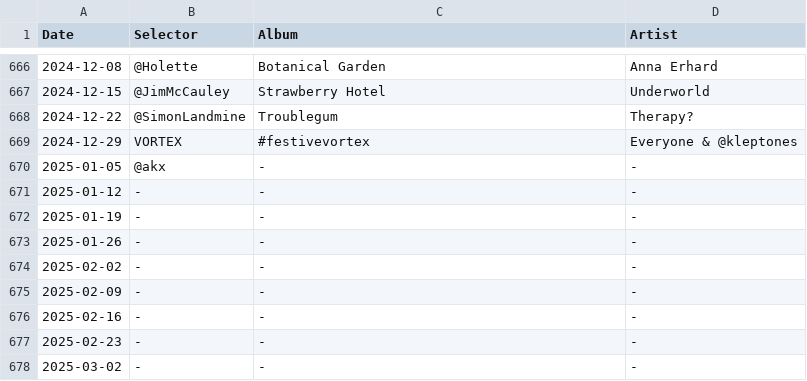
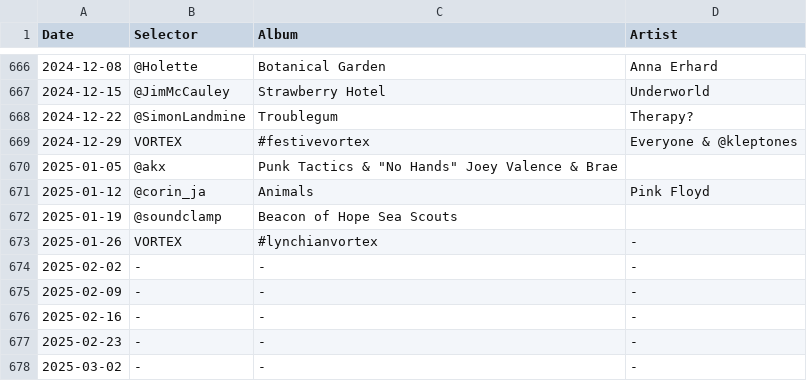
Before and after one commit to akx/listeningclub, a TSV file: entries.tsv, drawn as a sheet; only a part is shown, gaps mark what is left out.

Commit message:
Up to date, up to reality

```diff
--- a/entries.tsv
+++ b/entries.tsv
@@ -669,6 +669,6 @@ Date	Selector	Album	Artist
 2024-12-29	VORTEX	#festivevortex	Everyone & @kleptones
-2025-01-05	@akx	-	-
-2025-01-12	-	-	-
-2025-01-19	-	-	-
-2025-01-26	-	-	-
+2025-01-05	@akx	"Punk Tactics" & "No Hands" Joey Valence & Brae
+2025-01-12	@corin_ja	Animals	Pink Floyd
+2025-01-19	@soundclamp	Beacon of Hope  Sea Scouts
+2025-01-26	VORTEX	#lynchianvortex	-
 2025-02-02	-	-	-
```
